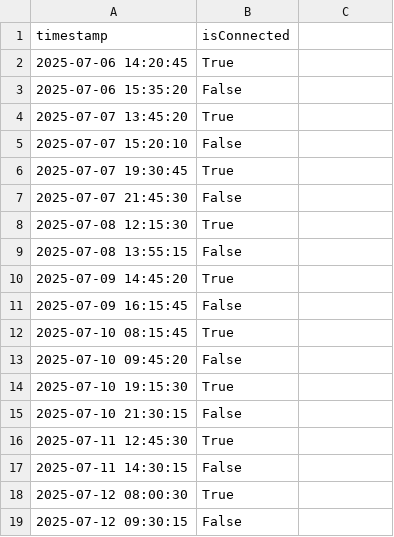
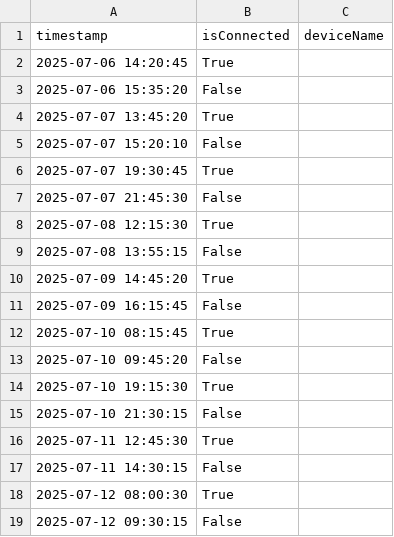
Before and after one commit to burakaydinofficial/zenbox, a CSV file: backend/device_events.csv, drawn as a sheet; the diff names each change by its address in the sheet, - before the commit and + after, or states it on an @@ line.

Commit message:
Record device name

```diff
--- a/backend/device_events.csv
+++ b/backend/device_events.csv
-C1: (empty)
+C1: deviceName
```
Also changed, not shown: 2 other files.
